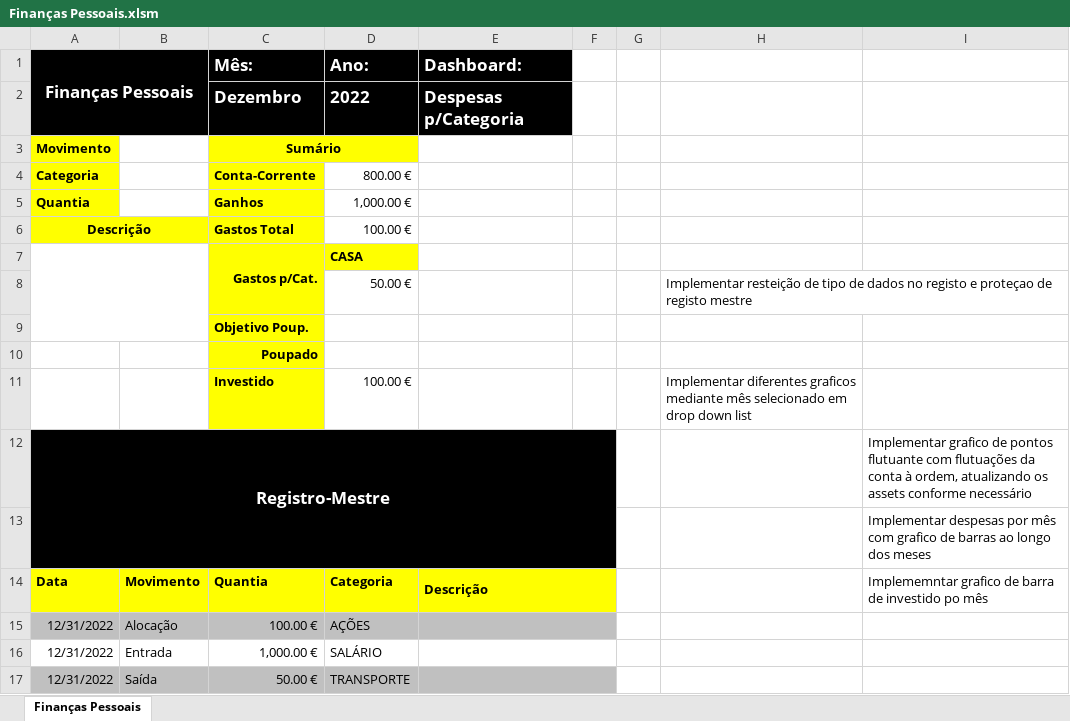
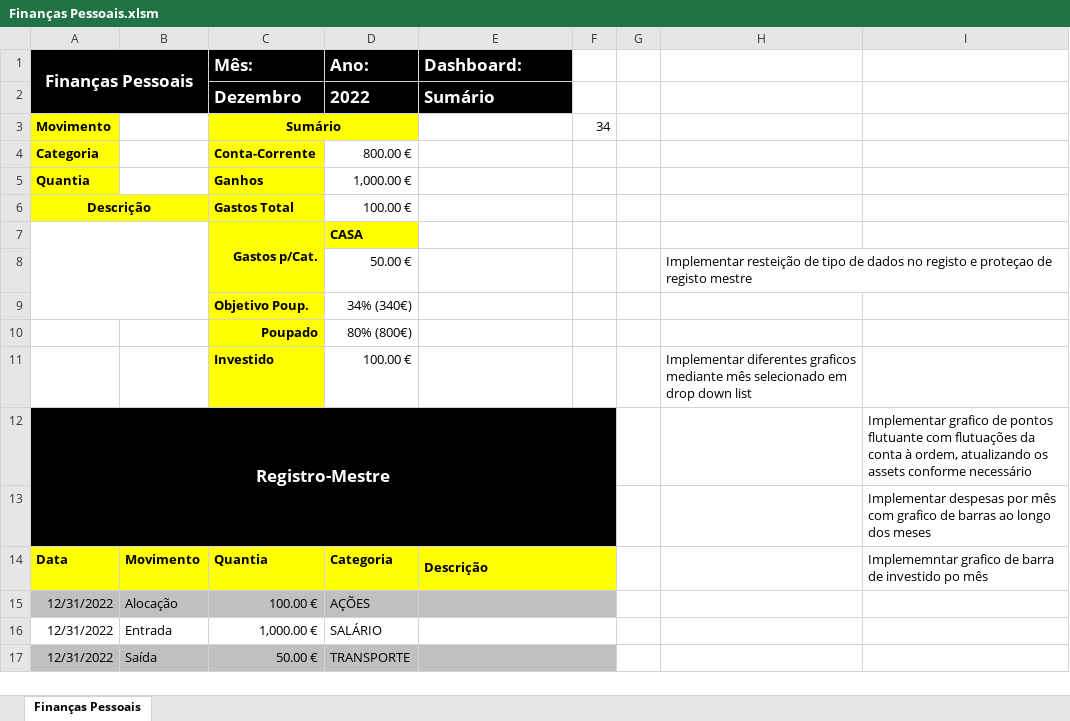
Before and after one commit to RodrigoDeSousa1998/FinPessoais, an Excel workbook: Finanças Pessoais.xlsm, sheet Finanças Pessoais, drawn as a sheet; only a part is shown; values as stored, in another font and other column widths than the file's, no borders; charts and pictures and conditional formats not drawn; the diff names each change by its address in the sheet, - before the commit and + after, or states it on an @@ line.

Commit message:
Sumário esta funcional

```diff
--- a/Finanças Pessoais.xlsm (sheet Finanças Pessoais)
+++ b/Finanças Pessoais.xlsm (sheet Finanças Pessoais)
-E2 (Dashboard:): Despesas p/Categoria
+E2 (Dashboard:): Sumário
-F3: (empty)
+F3: 34
-D9 (Ano:): (empty)
+D9 (Ano:): 34% (340€)
-D10 (Ano:): (empty)
+D10 (Ano:): 80% (800€)
```
Also changed, not shown: charts or pictures.
